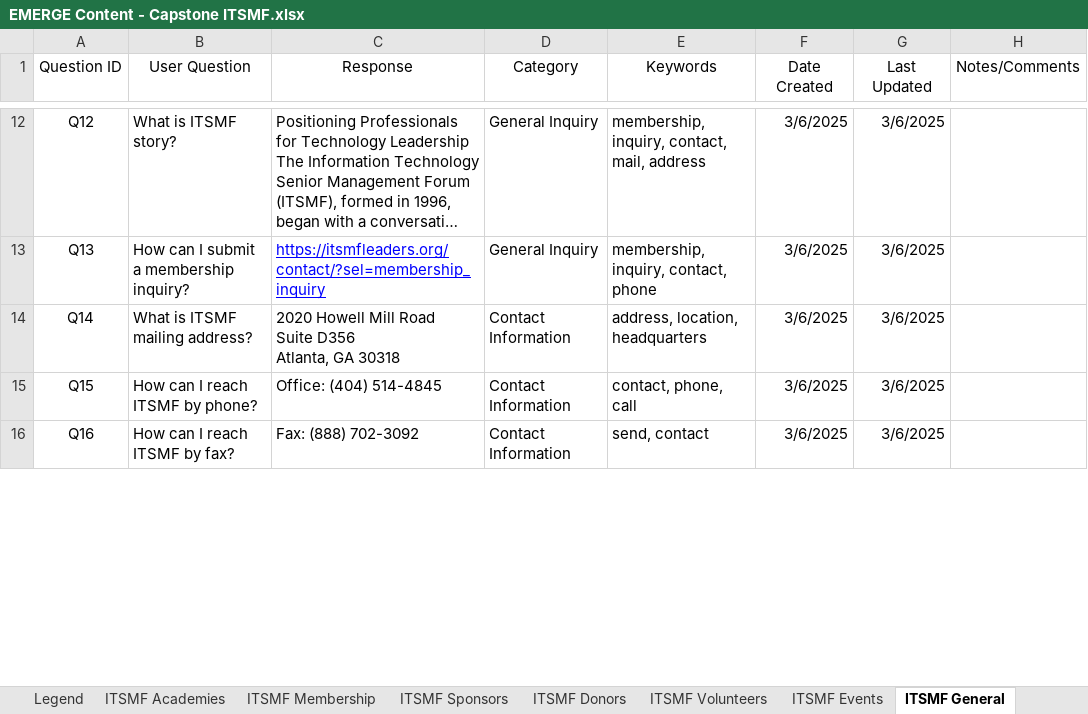
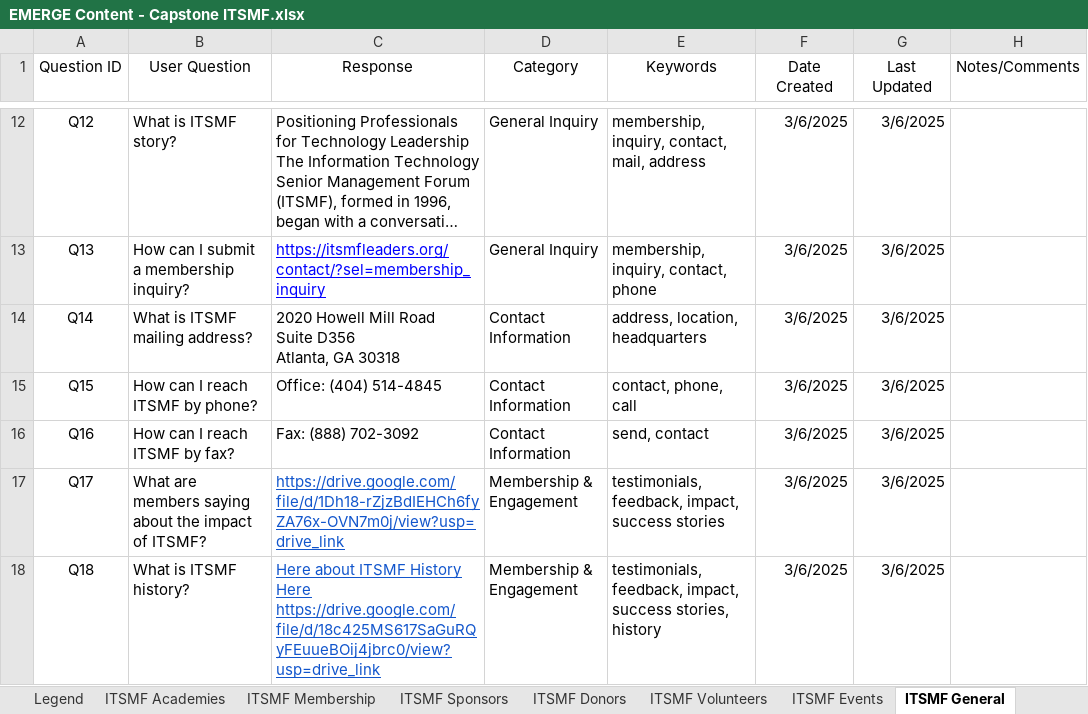
Before and after one commit to AieshaDot/chatbot-prototype, an Excel workbook: uploaded_files/EMERGE Content - Capstone ITSMF.xlsx, sheet ITSMF General, drawn as a sheet; only a part is shown, gaps mark what is left out; long unchanged cells end in …; values as stored, in another font and other column widths than the file's, no borders; table styles not drawn; the diff covers the shown part only; the diff names each change by its address in the sheet, - before the commit and + after, or states it on an @@ line.

```diff
--- a/uploaded_files/EMERGE Content - Capstone ITSMF.xlsx (sheet ITSMF General)
+++ b/uploaded_files/EMERGE Content - Capstone ITSMF.xlsx (sheet ITSMF General)
+row 17: Q17 | What are members saying about the impact of ITSMF? | https://drive.google.com/file/d/1Dh18-rZjzBdIEHCh6fyZA76x-OVN7m0j/view?usp=drive_link | Membership & Engagement | testimonials, feedback, impact, success stories | 3/6/2025 | 3/6/2025
+row 18: Q18 | What is ITSMF history? | Here about ITSMF History Here https://drive.google.com/file/d/18c425MS617SaGuRQyFEuueBOij4jbrc0/view?usp=drive_link | Membership & Engagement | testimonials, feedback, impact, success stories, history | 3/6/2025 | 3/6/2025
```
Also changed, not shown: 1 added row and 3 edited cells elsewhere in this sheet, sheet ITSMF Academies, sheet ITSMF Donors, 3 other files.
